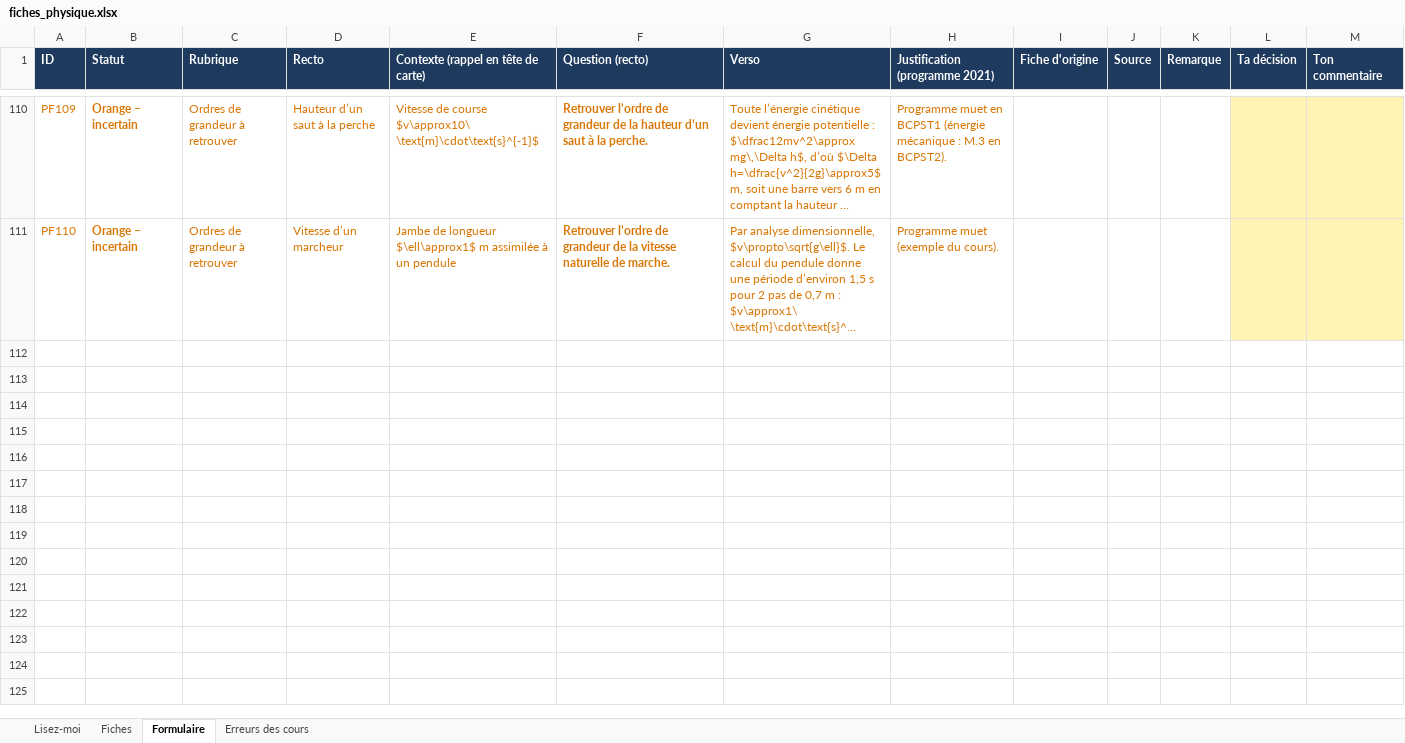
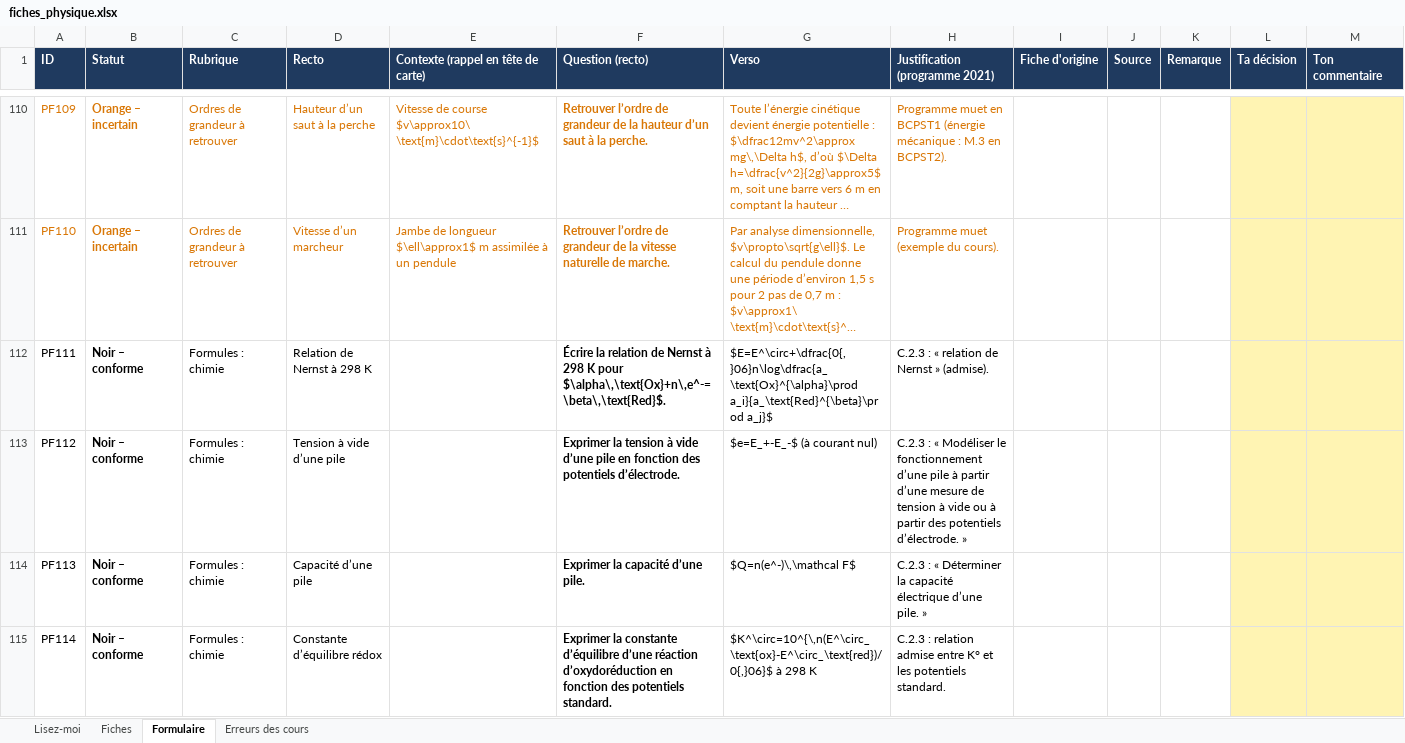
Before and after one commit to svtbordi/flashcards-formules, an Excel workbook: source/fiches_physique.xlsx, sheet Formulaire, drawn as a sheet; only a part is shown, gaps mark what is left out; long unchanged cells end in …; values as stored, in another font and other column widths than the file's, no borders; the diff covers the shown part only; the diff names each change by its address in the sheet, - before the commit and + after, or states it on an @@ line.

```diff
--- a/source/fiches_physique.xlsx (sheet Formulaire)
+++ b/source/fiches_physique.xlsx (sheet Formulaire)
+row 112: PF111 | Noir – conforme | Formules : chimie | Relation de Nernst à 298 K |  | Écrire la relation de Nernst à 298 K pour $\alpha\,\text{Ox}+n\,e^-=\beta\,\text{Red}$. | $E=E^\circ+\dfrac{0{,}06}n\log\dfrac{a_\text{Ox}^{\alpha}\prod a_i}{a_\text{Red}^{\beta}\prod a_j}$ | C.2.3 : « relation de Nernst » (admise).
+row 113: PF112 | Noir – conforme | Formules : chimie | Tension à vide d’une pile |  | Exprimer la tension à vide d’une pile en fonction des potentiels d’électrode. | $e=E_+-E_-$ (à courant nul) | C.2.3 : « Modéliser le fonctionnement d’une pile à partir d’une mesure de tension à vide ou à partir des potentiels d’électrode. »
+row 114: PF113 | Noir – conforme | Formules : chimie | Capacité d’une pile |  | Exprimer la capacité d’une pile. | $Q=n(e^-)\,\mathcal F$ | C.2.3 : « Déterminer la capacité électrique d’une pile. »
+row 115: PF114 | Noir – conforme | Formules : chimie | Constante d’équilibre rédox |  | Exprimer la constante d’équilibre d’une réaction d’oxydoréduction en fonction des potentiels standard. | $K^\circ=10^{\,n(E^\circ_\text{ox}-E^\circ_\text{red})/0{,}06}$ à 298 K | C.2.3 : relation admise entre K° et les potentiels standard.
```
Also changed, not shown: 4 added rows elsewhere in this sheet, sheet Fiches, sheet Erreurs des cours, 2 other files.
